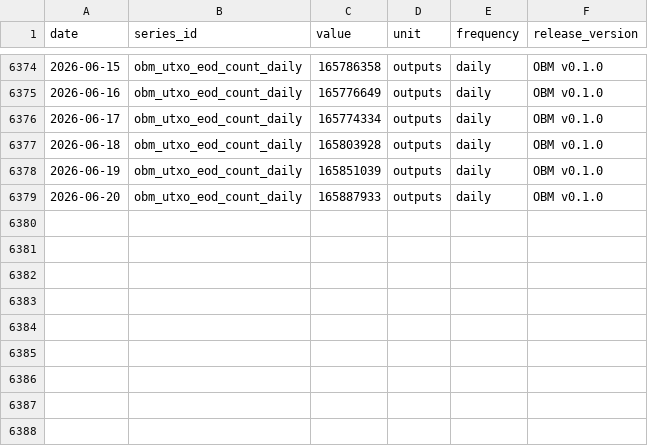
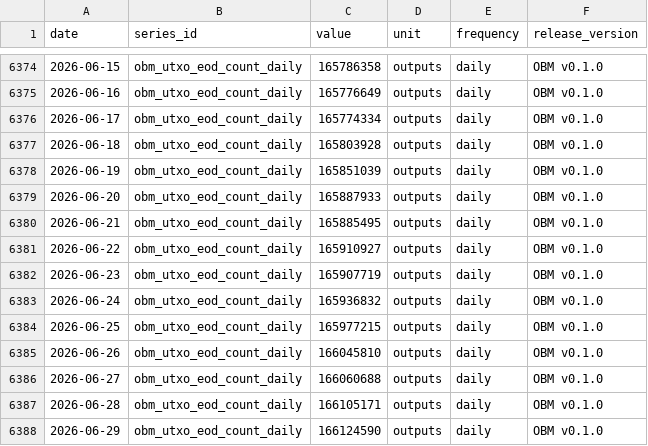
Before and after one commit to diegorllanos/open-bitcoin-metrics, a CSV file: metrics/obm_utxo_eod_count_daily/obm_utxo_eod_count_daily.csv, drawn as a sheet; only a part is shown, gaps mark what is left out.

```diff
--- a/metrics/obm_utxo_eod_count_daily/obm_utxo_eod_count_daily.csv
+++ b/metrics/obm_utxo_eod_count_daily/obm_utxo_eod_count_daily.csv
@@ -6379 +6379,10 @@ date,series_id,value,unit,frequency,release_version
 2026-06-20,obm_utxo_eod_count_daily,165887933,outputs,daily,OBM v0.1.0
+2026-06-21,obm_utxo_eod_count_daily,165885495,outputs,daily,OBM v0.1.0
+2026-06-22,obm_utxo_eod_count_daily,165910927,outputs,daily,OBM v0.1.0
+2026-06-23,obm_utxo_eod_count_daily,165907719,outputs,daily,OBM v0.1.0
+2026-06-24,obm_utxo_eod_count_daily,165936832,outputs,daily,OBM v0.1.0
+2026-06-25,obm_utxo_eod_count_daily,165977215,outputs,daily,OBM v0.1.0
+2026-06-26,obm_utxo_eod_count_daily,166045810,outputs,daily,OBM v0.1.0
+2026-06-27,obm_utxo_eod_count_daily,166060688,outputs,daily,OBM v0.1.0
+2026-06-28,obm_utxo_eod_count_daily,166105171,outputs,daily,OBM v0.1.0
+2026-06-29,obm_utxo_eod_count_daily,166124590,outputs,daily,OBM v0.1.0
```
Also changed, not shown: metrics/obm_difficulty_eod_daily/obm_difficulty_eod_daily.csv, metrics/obm_est7d_hashrate_ehs_daily/obm_est7d_hashrate_ehs_daily.csv, 43 other files.
